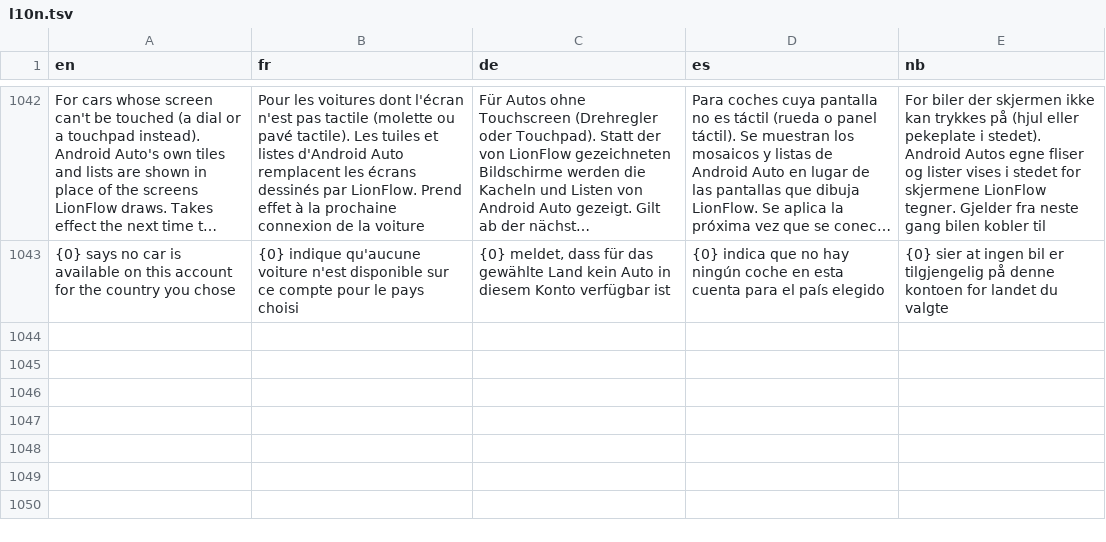
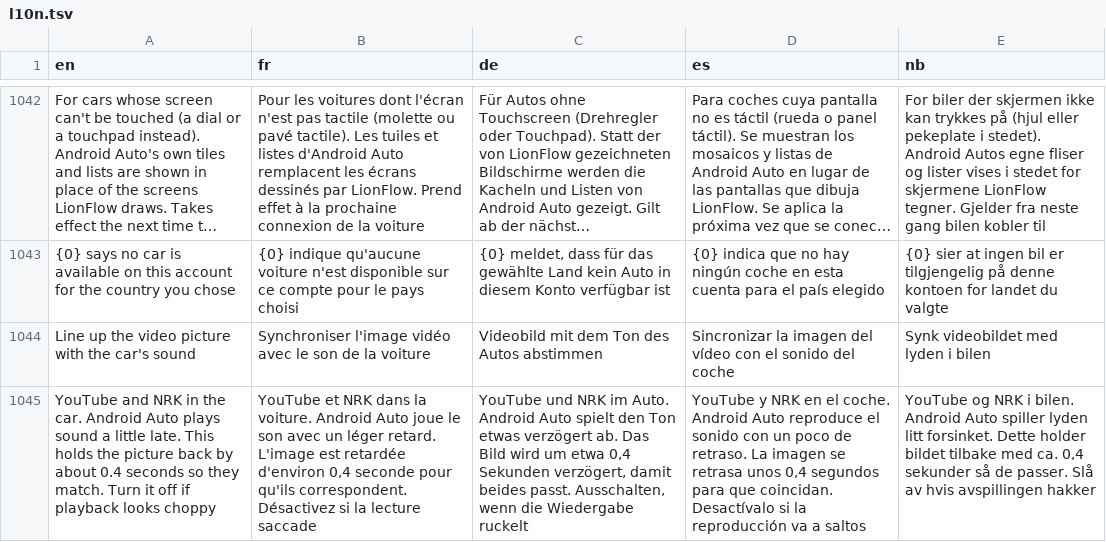
Before and after one commit to Vilsab94/Ev-Remote, a TSV file: app/src/main/assets/l10n.tsv, drawn as a sheet; only a part is shown, gaps mark what is left out; long unchanged cells end in …; the diff names each change by its address in the sheet, - before the commit and + after, or states it on an @@ line.

```diff
--- a/app/src/main/assets/l10n.tsv
+++ b/app/src/main/assets/l10n.tsv
+row 1044: Line up the video picture with the car's sound | Synchroniser l'image vidéo avec le son de la voiture | Videobild mit dem Ton des Autos abstimmen | Sincronizar la imagen del vídeo con el sonido del coche | Synk videobildet med lyden i bilen
+row 1045: YouTube and NRK in the car. Android Auto plays sound a little late. This holds the picture back by about 0.4 seconds so they match. Turn it off if playback looks choppy | YouTube et NRK dans la voiture. Android Auto joue le son avec un léger retard. L'image est retardée d'environ 0,4 seconde pour qu'ils correspondent. Désactivez si la lecture saccade | YouTube und NRK im Auto. Android Auto spielt den Ton etwas verzögert ab. Das Bild wird um etwa 0,4 Sekunden verzögert, damit beides passt. Ausschalten, wenn die Wiedergabe ruckelt | YouTube y NRK en el coche. Android Auto reproduce el sonido con un poco de retraso. La imagen se retrasa unos 0,4 segundos para que coincidan. Desactívalo si la reproducción va a saltos | YouTube og NRK i bilen. Android Auto spiller lyden litt forsinket. Dette holder bildet tilbake med ca. 0,4 sekunder så de passer. Slå av hvis avspillingen hakker
```
Also changed, not shown: 4 other files.
